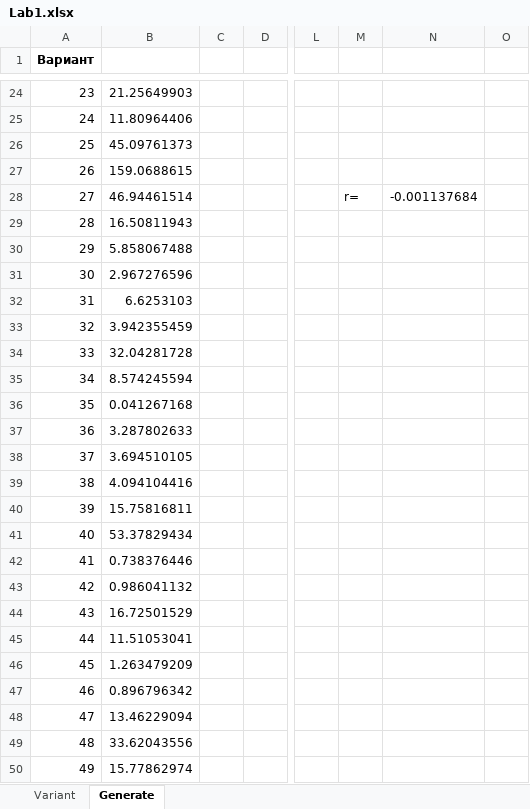
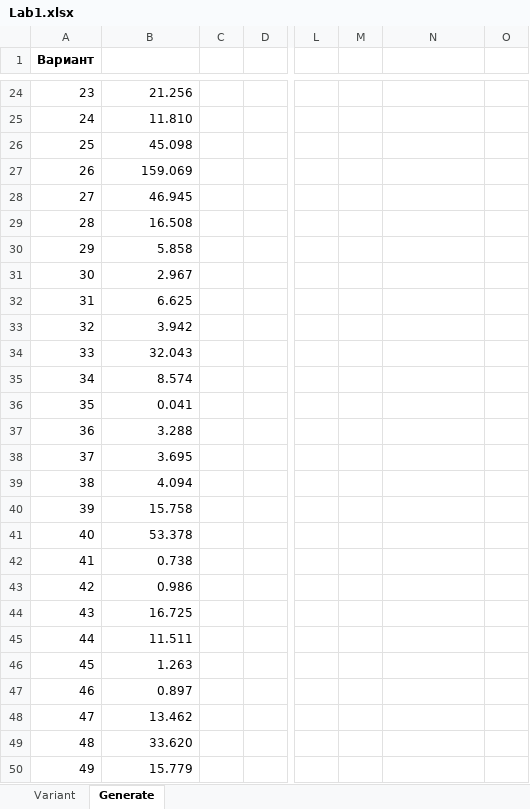
Before and after one commit to Tolia-GH/ITMO-PE, an Excel workbook: Modeling/Lab1/Lab1.xlsx, sheet Generate, drawn as a sheet; only a part is shown, gaps mark what is left out; values as stored, in another font and other column widths than the file's, no borders; charts and pictures not drawn; the diff covers the shown part only; the diff names each change by its address in the sheet, - before the commit and + after, or states it on an @@ line.

```diff
--- a/Modeling/Lab1/Lab1.xlsx (sheet Generate)
+++ b/Modeling/Lab1/Lab1.xlsx (sheet Generate)
-B24: 21.25649903
+B24: 21.256
-B25: 11.80964406
+B25: 11.810
-B26: 45.09761373
+B26: 45.098
-B27: 159.0688615
+B27: 159.069
-B28: 46.94461514
+B28: 46.945
-M28: r=
+M28: (empty)
-N28: -0.001137684
+N28: (empty)
-B29: 16.50811943
+B29: 16.508
-B30: 5.858067488
+B30: 5.858
-B31: 2.967276596
+B31: 2.967
-B32: 6.6253103
+B32: 6.625
-B33: 3.942355459
+B33: 3.942
-B34: 32.04281728
+B34: 32.043
-B35: 8.574245594
+B35: 8.574
-B36: 0.041267168
+B36: 0.041
-B37: 3.287802633
+B37: 3.288
-B38: 3.694510105
+B38: 3.695
-B39: 4.094104416
+B39: 4.094
-B40: 15.75816811
+B40: 15.758
-B41: 53.37829434
+B41: 53.378
-B42: 0.738376446
+B42: 0.738
-B43: 0.986041132
+B43: 0.986
-B44: 16.72501529
+B44: 16.725
-B45: 11.51053041
+B45: 11.511
-B46: 1.263479209
+B46: 1.263
-B47: 0.896796342
+B47: 0.897
-B48: 13.46229094
+B48: 13.462
-B49: 33.62043556
+B49: 33.620
-B50: 15.77862974
+B50: 15.779
```
Also changed, not shown: 283 edited cells elsewhere in this sheet, charts or pictures, 15 other files.
